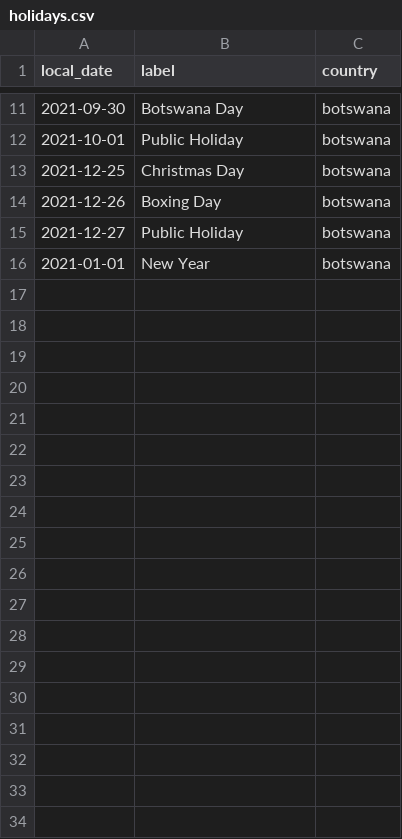
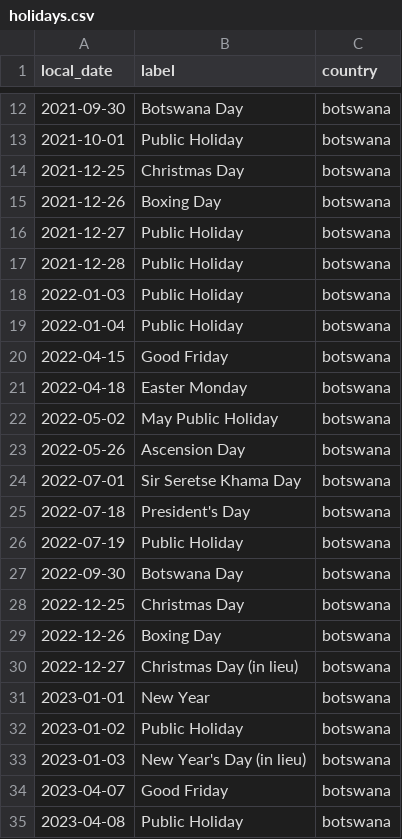
Before and after one commit to salahdin/flourish, a CSV file: holidays.csv, drawn as a sheet; only a part is shown, gaps mark what is left out; the diff covers the shown part only.

Commit message:
update requirements and holidays file

```diff
--- a/holidays.csv
+++ b/holidays.csv
@@ -15,2 +16,20 @@ local_date,label,country
 2021-12-27,Public Holiday,botswana
-2021-01-01,New Year,botswana
+2021-12-28,Public Holiday,botswana
+2022-01-03,Public Holiday,botswana
+2022-01-04,Public Holiday,botswana
+2022-04-15,Good Friday,botswana
+2022-04-18,Easter Monday,botswana
+2022-05-02,May Public Holiday,botswana
+2022-05-26,Ascension Day,botswana
+2022-07-01,Sir Seretse Khama Day,botswana
+2022-07-18,President's Day,botswana
+2022-07-19,Public Holiday,botswana
+2022-09-30,Botswana Day,botswana
+2022-12-25,Christmas Day,botswana
+2022-12-26,Boxing Day,botswana
+2022-12-27,Christmas Day (in lieu),botswana
+2023-01-01,New Year,botswana
+2023-01-02,Public Holiday,botswana
+2023-01-03,New Year's Day (in lieu),botswana
+2023-04-07,Good Friday,botswana
+2023-04-08,Public Holiday,botswana
```
Also changed, not shown: 13 added rows, 1 removed row and 5 edited cells elsewhere in this file, 1 other file.
